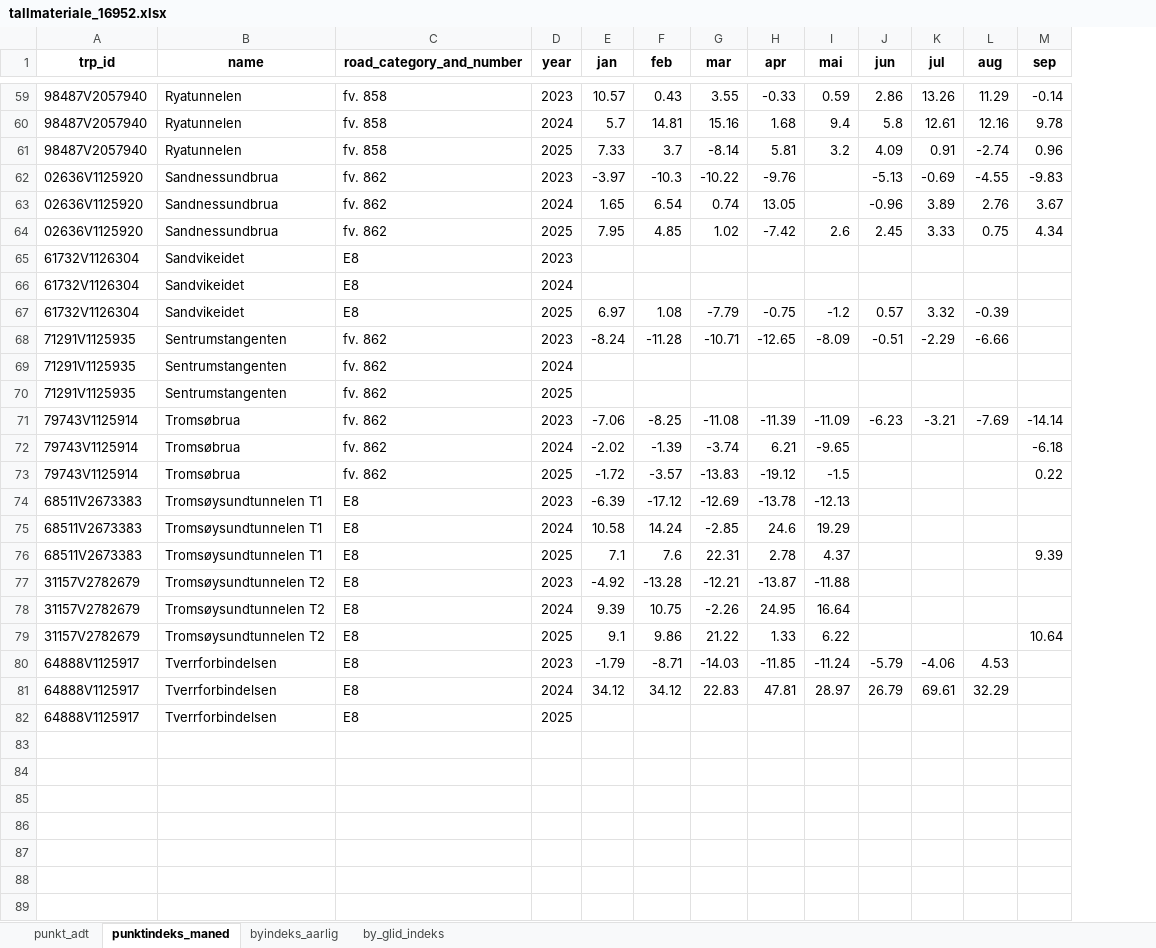
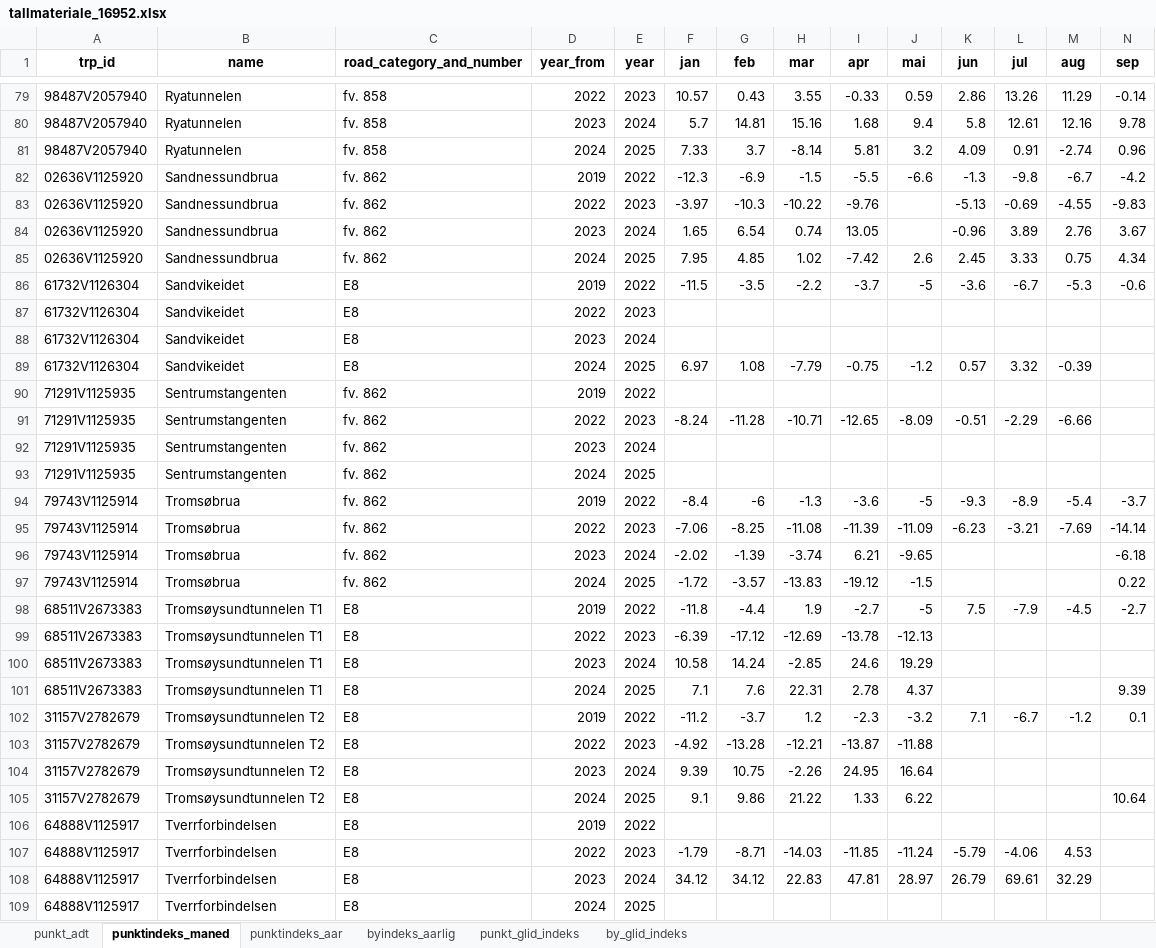
Before and after one commit to snohan/byindeks, an Excel workbook: data_indexpoints_tidy/tallmateriale_16952.xlsx, sheet punktindeks_maned, drawn as a sheet; only a part is shown, gaps mark what is left out; values as stored, in another font and other column widths than the file's, no borders; rows hold the shown columns only; the diff covers the shown part only; the diff names each change by its address in the sheet, - before the commit and + after, or states it on an @@ line.

Commit message:
More city index info to Excel for Tromsø

```diff
--- a/data_indexpoints_tidy/tallmateriale_16952.xlsx (sheet punktindeks_maned)
+++ b/data_indexpoints_tidy/tallmateriale_16952.xlsx (sheet punktindeks_maned)
+sheet tab: punktindeks_aar
+sheet tab: punkt_glid_indeks
+column D (year_from), rows 79-81: 2022 | 2023 | 2024; rows 83-85: 2022 | 2023 | 2024; rows 87-89: 2022 | 2023 | 2024; rows 91-93: 2022 | 2023 | 2024; rows 95-97: 2022 | 2023 | 2024; rows 99-101: 2022 | 2023 | 2024; rows 103-105: 2022 | 2023 | 2024; rows 107-109: 2022 | 2023 | 2024
+row 82: 02636V1125920 | Sandnessundbrua | fv. 862 | 2019 | 2022 | -12.3 | -6.9 | -1.5 | -5.5 | -6.6 | -1.3 | -9.8 | -6.7 | -4.2
+row 86: 61732V1126304 | Sandvikeidet | E8 | 2019 | 2022 | -11.5 | -3.5 | -2.2 | -3.7 | -5 | -3.6 | -6.7 | -5.3 | -0.6
+row 90: 71291V1125935 | Sentrumstangenten | fv. 862 | 2019 | 2022
+row 94: 79743V1125914 | Tromsøbrua | fv. 862 | 2019 | 2022 | -8.4 | -6 | -1.3 | -3.6 | -5 | -9.3 | -8.9 | -5.4 | -3.7
+row 98: 68511V2673383 | Tromsøysundtunnelen T1 | E8 | 2019 | 2022 | -11.8 | -4.4 | 1.9 | -2.7 | -5 | 7.5 | -7.9 | -4.5 | -2.7
+row 102: 31157V2782679 | Tromsøysundtunnelen T2 | E8 | 2019 | 2022 | -11.2 | -3.7 | 1.2 | -2.3 | -3.2 | 7.1 | -6.7 | -1.2 | 0.1
+row 106: 64888V1125917 | Tverrforbindelsen | E8 | 2019 | 2022
```
Also changed, not shown: 20 added rows elsewhere in this sheet, sheet punkt_adt, 7 other files.
